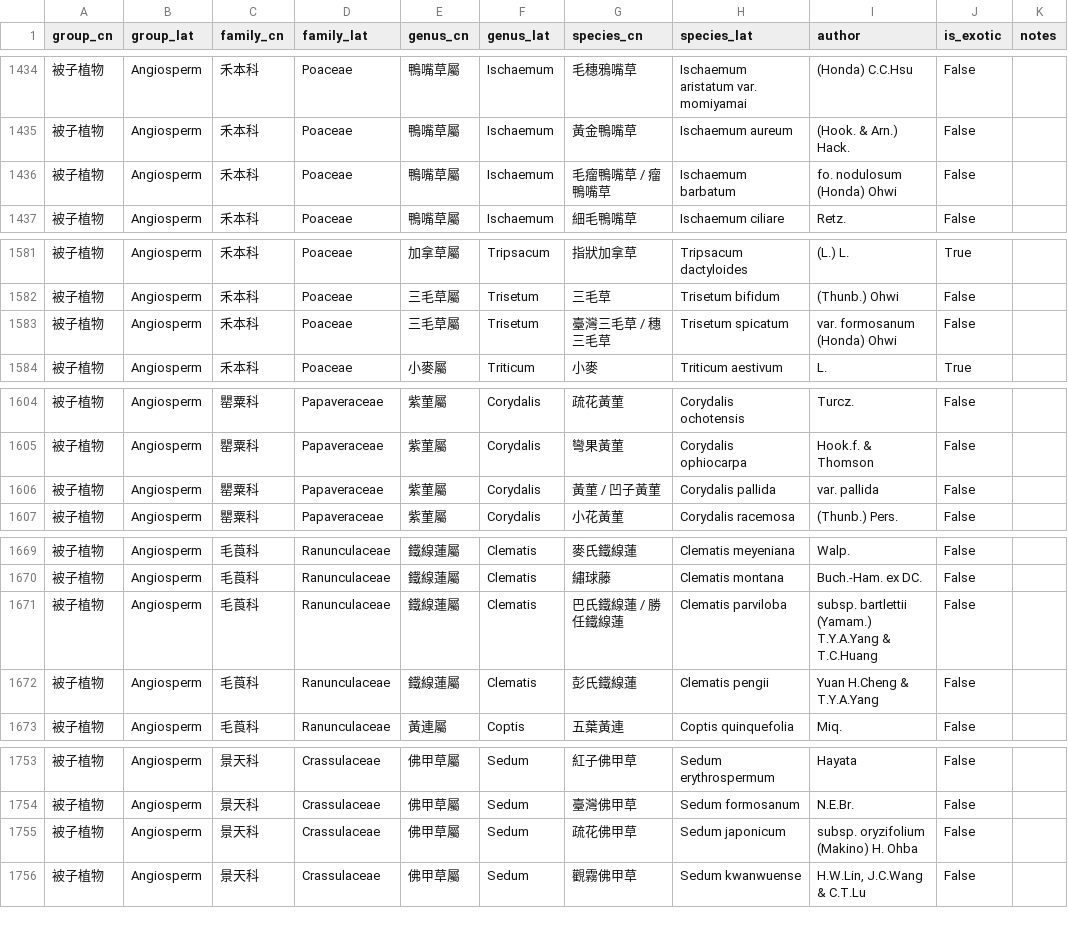
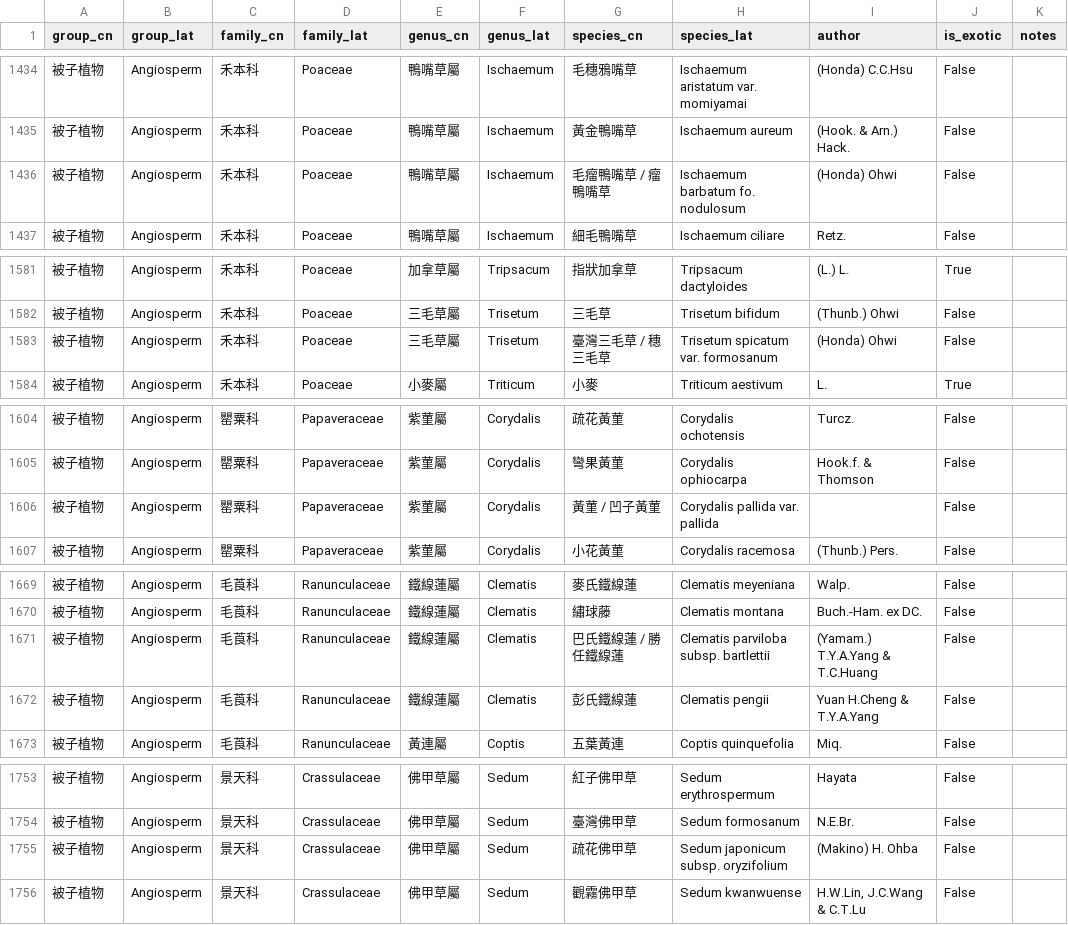
Before and after one commit to Bahamutzerox/taiwan-seed-plants, a CSV file: data/species.csv, drawn as a sheet; only a part is shown, gaps mark what is left out; the diff covers the shown part only.

```diff
--- a/data/species.csv
+++ b/data/species.csv
@@ -1435,3 +1435,3 @@ group_cn,group_lat,family_cn,family_lat,genus_cn,genus_lat,species_cn,species_la
 被子植物,Angiosperm,禾本科,Poaceae,鴨嘴草屬,Ischaemum,黃金鴨嘴草,Ischaemum aureum,(Hook. & Arn.) Hack.,False,
-被子植物,Angiosperm,禾本科,Poaceae,鴨嘴草屬,Ischaemum,毛瘤鴨嘴草 / 瘤鴨嘴草,Ischaemum barbatum,fo. nodulosum (Honda) Ohwi,False,
+被子植物,Angiosperm,禾本科,Poaceae,鴨嘴草屬,Ischaemum,毛瘤鴨嘴草 / 瘤鴨嘴草,Ischaemum barbatum fo. nodulosum,(Honda) Ohwi,False,
 被子植物,Angiosperm,禾本科,Poaceae,鴨嘴草屬,Ischaemum,細毛鴨嘴草,Ischaemum ciliare,Retz.,False,
@@ -1582,3 +1582,3 @@ group_cn,group_lat,family_cn,family_lat,genus_cn,genus_lat,species_cn,species_la
 被子植物,Angiosperm,禾本科,Poaceae,三毛草屬,Trisetum,三毛草,Trisetum bifidum,(Thunb.) Ohwi,False,
-被子植物,Angiosperm,禾本科,Poaceae,三毛草屬,Trisetum,臺灣三毛草 / 穗三毛草,Trisetum spicatum,var. formosanum (Honda) Ohwi,False,
+被子植物,Angiosperm,禾本科,Poaceae,三毛草屬,Trisetum,臺灣三毛草 / 穗三毛草,Trisetum spicatum var. formosanum,(Honda) Ohwi,False,
 被子植物,Angiosperm,禾本科,Poaceae,小麥屬,Triticum,小麥,Triticum aestivum,L.,True,
@@ -1605,3 +1605,3 @@ group_cn,group_lat,family_cn,family_lat,genus_cn,genus_lat,species_cn,species_la
 被子植物,Angiosperm,罌粟科,Papaveraceae,紫菫屬,Corydalis,彎果黃菫,Corydalis ophiocarpa,Hook.f. & Thomson,False,
-被子植物,Angiosperm,罌粟科,Papaveraceae,紫菫屬,Corydalis,黃菫 / 凹子黃菫,Corydalis pallida,var. pallida,False,
+被子植物,Angiosperm,罌粟科,Papaveraceae,紫菫屬,Corydalis,黃菫 / 凹子黃菫,Corydalis pallida var. pallida,,False,
 被子植物,Angiosperm,罌粟科,Papaveraceae,紫菫屬,Corydalis,小花黃菫,Corydalis racemosa,(Thunb.) Pers.,False,
@@ -1670,3 +1670,3 @@ group_cn,group_lat,family_cn,family_lat,genus_cn,genus_lat,species_cn,species_la
 被子植物,Angiosperm,毛莨科,Ranunculaceae,鐵線蓮屬,Clematis,繡球藤,Clematis montana,Buch.-Ham. ex DC.,False,
-被子植物,Angiosperm,毛莨科,Ranunculaceae,鐵線蓮屬,Clematis,巴氏鐵線蓮 / 勝任鐵線蓮,Clematis parviloba,subsp. bartlettii (Yamam.) T.Y.A.Yang & T.C.Huang,False,
+被子植物,Angiosperm,毛莨科,Ranunculaceae,鐵線蓮屬,Clematis,巴氏鐵線蓮 / 勝任鐵線蓮,Clematis parviloba subsp. bartlettii,(Yamam.) T.Y.A.Yang & T.C.Huang,False,
 被子植物,Angiosperm,毛莨科,Ranunculaceae,鐵線蓮屬,Clematis,彭氏鐵線蓮,Clematis pengii,Yuan H.Cheng & T.Y.A.Yang,False,
@@ -1754,3 +1754,3 @@ group_cn,group_lat,family_cn,family_lat,genus_cn,genus_lat,species_cn,species_la
 被子植物,Angiosperm,景天科,Crassulaceae,佛甲草屬,Sedum,臺灣佛甲草,Sedum formosanum,N.E.Br.,False,
-被子植物,Angiosperm,景天科,Crassulaceae,佛甲草屬,Sedum,疏花佛甲草,Sedum japonicum,subsp. oryzifolium (Makino) H. Ohba,False,
+被子植物,Angiosperm,景天科,Crassulaceae,佛甲草屬,Sedum,疏花佛甲草,Sedum japonicum subsp. oryzifolium,(Makino) H. Ohba,False,
 被子植物,Angiosperm,景天科,Crassulaceae,佛甲草屬,Sedum,觀霧佛甲草,Sedum kwanwuense,"H.W.Lin, J.C.Wang & C.T.Lu",False,
```
Also changed, not shown: 62 edited cells elsewhere in this file.
